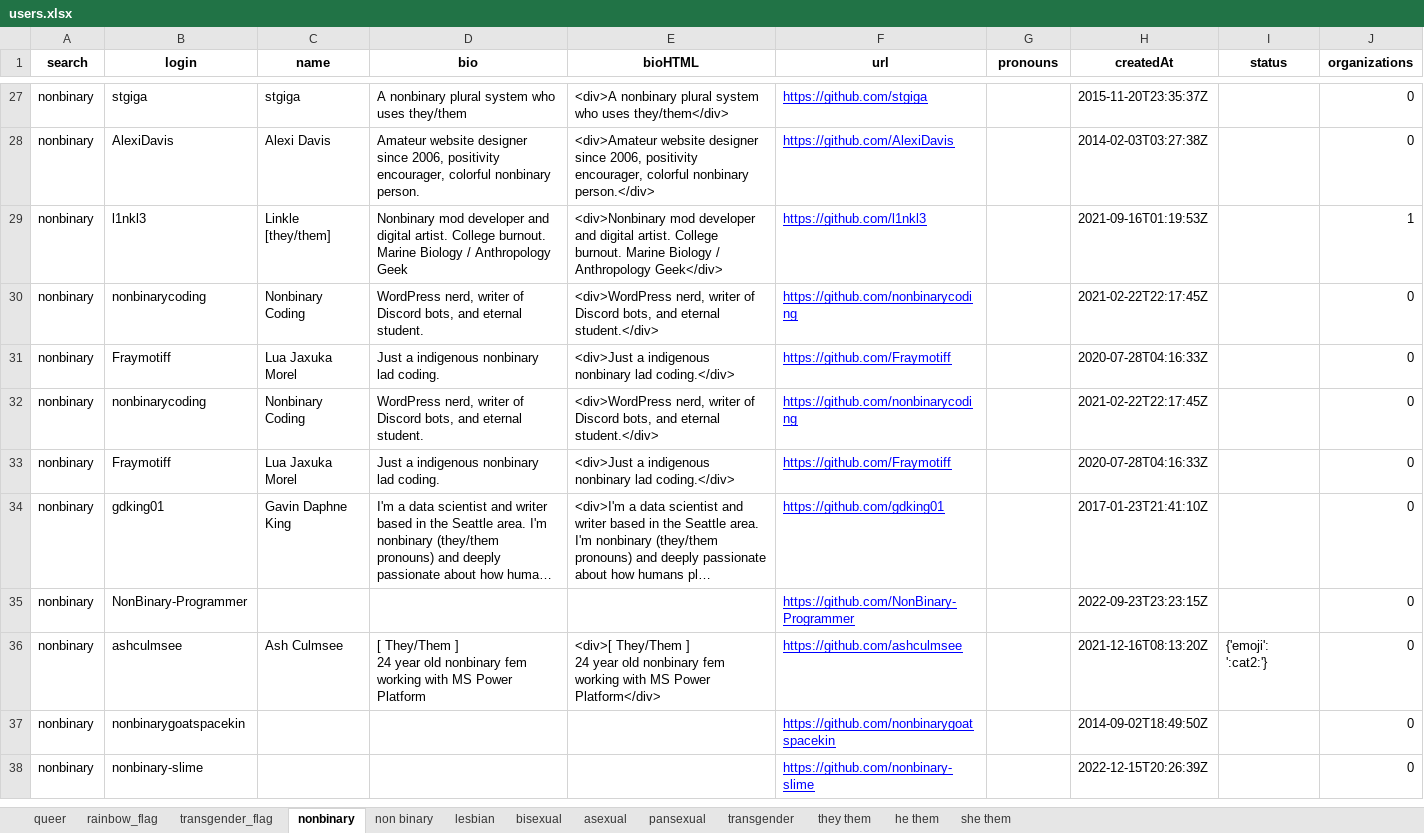
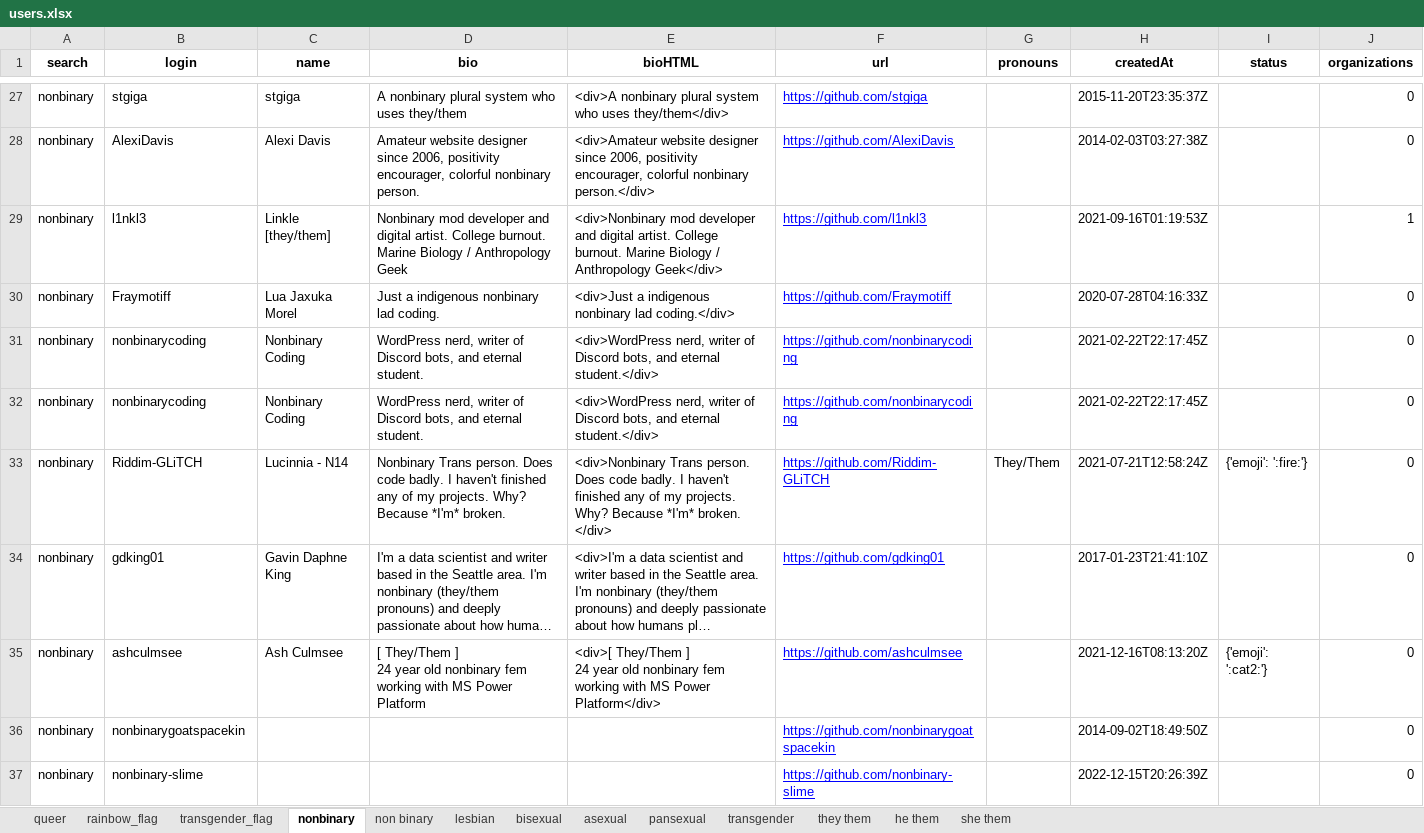
Before and after one commit to pvfcosta/ti6, an Excel workbook: users.xlsx, sheet nonbinary, drawn as a sheet; only a part is shown, gaps mark what is left out; long unchanged cells end in …; values as stored, in another font and other column widths than the file's, no borders; ↵ is a line break in a cell; the diff covers the shown part only; the diff names each change by its address in the sheet, - before the commit and + after, or states it on an @@ line.

```diff
--- a/users.xlsx (sheet nonbinary)
+++ b/users.xlsx (sheet nonbinary)
@@ row 30 moved to row 32: nonbinary @@
-B33 (login): Fraymotiff
+B33 (login): Riddim-GLiTCH
-C33 (name): Lua Jaxuka Morel
+C33 (name): Lucinnia - N14
-D33 (bio): Just a indigenous nonbinary lad coding.
+D33 (bio): Nonbinary Trans person. Does code badly. I haven't finished any of my projects. Why? Because *I'm* broken.
-E33 (bioHTML): <div>Just a indigenous nonbinary lad coding.</div>
+E33 (bioHTML): <div>Nonbinary Trans person. Does code badly. I haven't finished any of my projects. Why? Because *I'm* broken. ↵ </div>
-F33 (url): https://github.com/Fraymotiff
+F33 (url): https://github.com/Riddim-GLiTCH
-G33 (pronouns): (empty)
+G33 (pronouns): They/Them
-H33 (createdAt): 2020-07-28T04:16:33Z
+H33 (createdAt): 2021-07-21T12:58:24Z
-I33 (status): (empty)
+I33 (status): {'emoji': ':fire:'}
@@ row 35 moved to row 39: nonbinary @@
```
Also changed, not shown: 7 added rows, 5 removed rows, 20 moved rows and 35 edited cells elsewhere in this sheet, sheet they them, sheet queer, sheet he them, sheet lesbian, sheet bisexual, sheet non binary, 5 more sheets, 2 other files.
